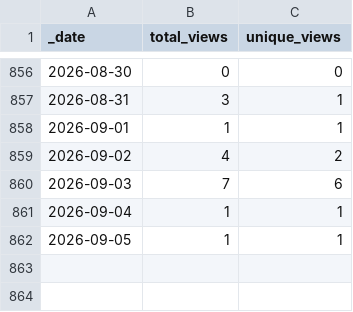
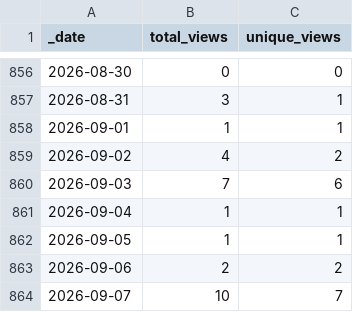
Before and after one commit to jenniferstruthers1-nhs/rap_website_traffic, a CSV file: traffic/views.csv, drawn as a sheet; only a part is shown, gaps mark what is left out; the diff names each change by its address in the sheet, - before the commit and + after, or states it on an @@ line.

Commit message:
GitHub traffic

```diff
--- a/traffic/views.csv
+++ b/traffic/views.csv
+row 863: 2026-09-06 | 2 | 2
+row 864: 2026-09-07 | 10 | 7
```
Also changed, not shown: traffic/clones.csv, 1 other file.
